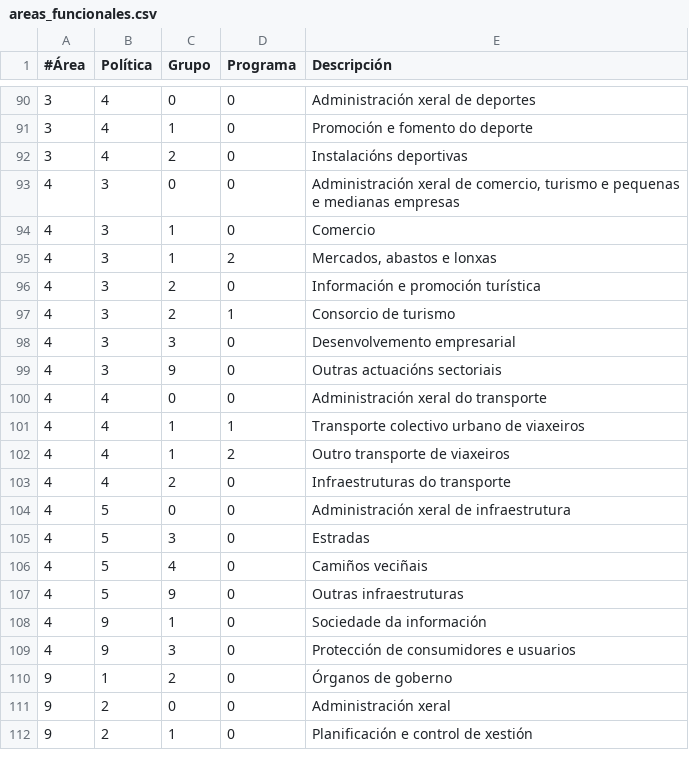
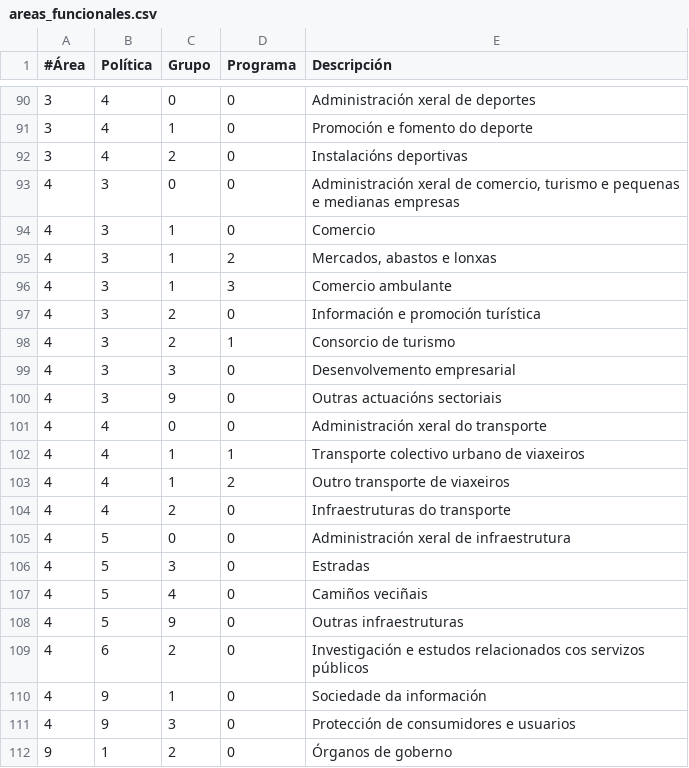
Before and after one commit to civio/presupuesto-coruna, a CSV file: data/gl/areas_funcionales.csv, drawn as a sheet; only a part is shown, gaps mark what is left out; the shorter side is filled out with more unchanged rows; the diff names each change by its address in the sheet, - before the commit and + after, or states it on an @@ line.

```diff
--- a/data/gl/areas_funcionales.csv
+++ b/data/gl/areas_funcionales.csv
+row 96: 4 | 3 | 1 | 3 | Comercio ambulante
+row 109: 4 | 6 | 2 | 0 | Investigación e estudos relacionados cos servizos públicos
```
Also changed, not shown: data/es/areas_funcionales.csv, data/es/clasificacion_economica.csv, 9 other files.
